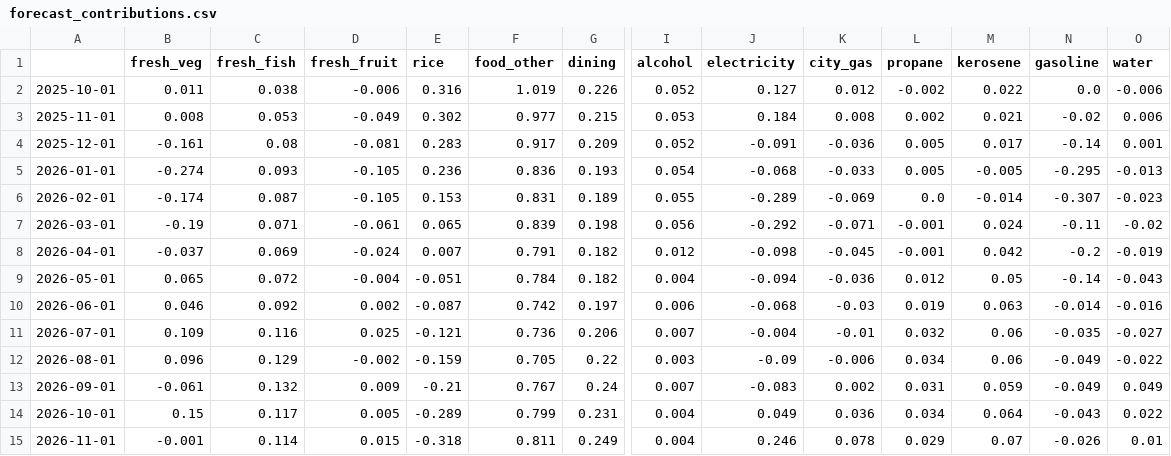
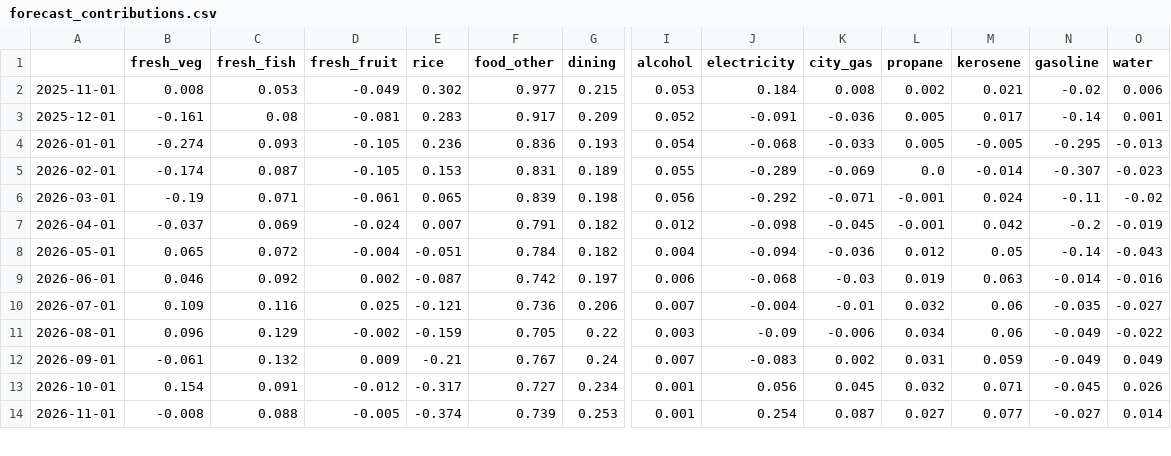
Before and after one commit to p72/jp-cpinow, a CSV file: output/forecast_contributions.csv, drawn as a sheet; only a part is shown, gaps mark what is left out; removed rows and columns are numbered as before the commit, all else as after; rows hold the shown columns only; the diff covers the shown part only; the diff names each change by its address in the sheet, - before the commit and + after, or states it on an @@ line.

```diff
--- a/output/forecast_contributions.csv
+++ b/output/forecast_contributions.csv
-row 2: 2025-10-01 | 0.011 | 0.038 | -0.006 | 0.316 | 1.019 | 0.226 | 0.052 | 0.127 | 0.012 | -0.002 | 0.022 | 0.0 | -0.006
-B13 (fresh_veg): 0.15
+B13 (fresh_veg): 0.154
-C13 (fresh_fish): 0.117
+C13 (fresh_fish): 0.091
-D13 (fresh_fruit): 0.005
+D13 (fresh_fruit): -0.012
-E13 (rice): -0.289
+E13 (rice): -0.317
-F13 (food_other): 0.799
+F13 (food_other): 0.727
-G13 (dining): 0.231
+G13 (dining): 0.234
-I13:I14 (alcohol): 0.004
+I13:I14 (alcohol): 0.001
-J13 (electricity): 0.049
+J13 (electricity): 0.056
-K13 (city_gas): 0.036
+K13 (city_gas): 0.045
-L13 (propane): 0.034
+L13 (propane): 0.032
-M13 (kerosene): 0.064
+M13 (kerosene): 0.071
-N13 (gasoline): -0.043
+N13 (gasoline): -0.045
-O13 (water): 0.022
+O13 (water): 0.026
-B14 (fresh_veg): -0.001
+B14 (fresh_veg): -0.008
-C14 (fresh_fish): 0.114
+C14 (fresh_fish): 0.088
-D14 (fresh_fruit): 0.015
+D14 (fresh_fruit): -0.005
-E14 (rice): -0.318
+E14 (rice): -0.374
-F14 (food_other): 0.811
+F14 (food_other): 0.739
-G14 (dining): 0.249
+G14 (dining): 0.253
-J14 (electricity): 0.246
+J14 (electricity): 0.254
-K14 (city_gas): 0.078
+K14 (city_gas): 0.087
-L14 (propane): 0.029
+L14 (propane): 0.027
-M14 (kerosene): 0.07
+M14 (kerosene): 0.077
-N14 (gasoline): -0.026
+N14 (gasoline): -0.027
-O14 (water): 0.01
+O14 (water): 0.014
```
Also changed, not shown: 1 added row and 37 edited cells elsewhere in this file, data/news_log.csv, data/runs.csv, 9 other files.
